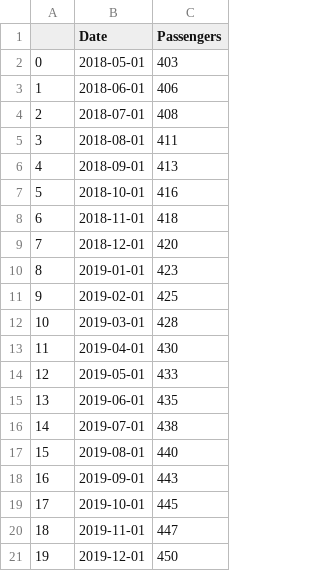
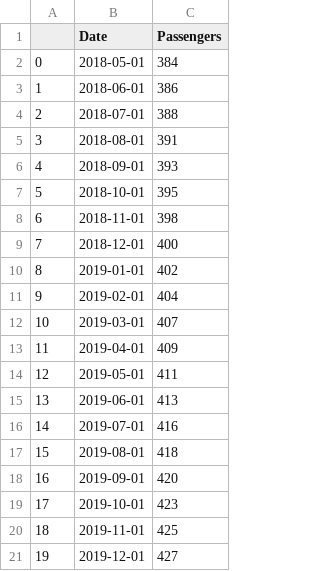
Before and after one commit to ahsanzizan/latihan-lks, a CSV file: soal-alterra-1/submission.csv, drawn as a sheet.

Commit message:
Update soal-alterra-1

```diff
--- a/soal-alterra-1/submission.csv
+++ b/soal-alterra-1/submission.csv
@@ -1,21 +1,21 @@
 ,Date,Passengers
-0,2018-05-01,403
-1,2018-06-01,406
-2,2018-07-01,408
-3,2018-08-01,411
-4,2018-09-01,413
-5,2018-10-01,416
-6,2018-11-01,418
-7,2018-12-01,420
-8,2019-01-01,423
-9,2019-02-01,425
-10,2019-03-01,428
-11,2019-04-01,430
-12,2019-05-01,433
-13,2019-06-01,435
-14,2019-07-01,438
-15,2019-08-01,440
-16,2019-09-01,443
-17,2019-10-01,445
-18,2019-11-01,447
-19,2019-12-01,450
+0,2018-05-01,384
+1,2018-06-01,386
+2,2018-07-01,388
+3,2018-08-01,391
+4,2018-09-01,393
+5,2018-10-01,395
+6,2018-11-01,398
+7,2018-12-01,400
+8,2019-01-01,402
+9,2019-02-01,404
+10,2019-03-01,407
+11,2019-04-01,409
+12,2019-05-01,411
+13,2019-06-01,413
+14,2019-07-01,416
+15,2019-08-01,418
+16,2019-09-01,420
+17,2019-10-01,423
+18,2019-11-01,425
+19,2019-12-01,427
```
Also changed, not shown: 1 other file.
